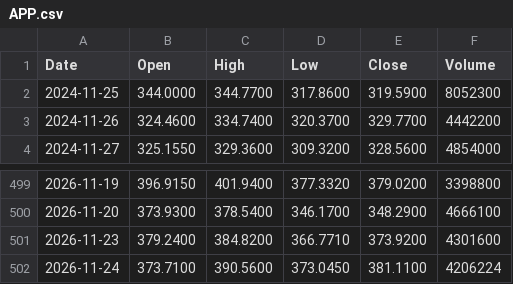
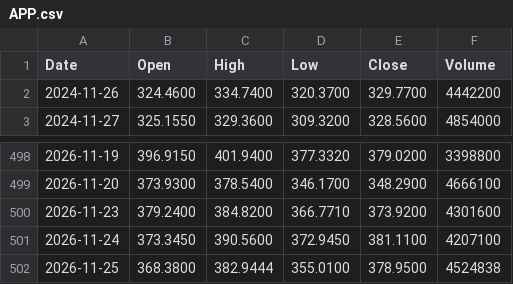
Before and after one commit to rahulkumar128-svg/Kursdaten, a CSV file: analysis/prices/APP.csv, drawn as a sheet; only a part is shown, gaps mark what is left out.

```diff
--- a/analysis/prices/APP.csv
+++ b/analysis/prices/APP.csv
@@ -1,3 +1,2 @@
 Date,Open,High,Low,Close,Volume
-2024-11-25,344.0000,344.7700,317.8600,319.5900,8052300
 2024-11-26,324.4600,334.7400,320.3700,329.7700,4442200
@@ -501,2 +500,3 @@ Date,Open,High,Low,Close,Volume
 2026-11-23,379.2400,384.8200,366.7710,373.9200,4301600
-2026-11-24,373.7100,390.5600,373.0450,381.1100,4206224
+2026-11-24,373.3450,390.5600,372.9450,381.1100,4207100
+2026-11-25,368.3800,382.9444,355.0100,378.9500,4524838
```
Also changed, not shown: analysis/fundamentals.csv, analysis/prices/AAPL.csv, 14 other files.
